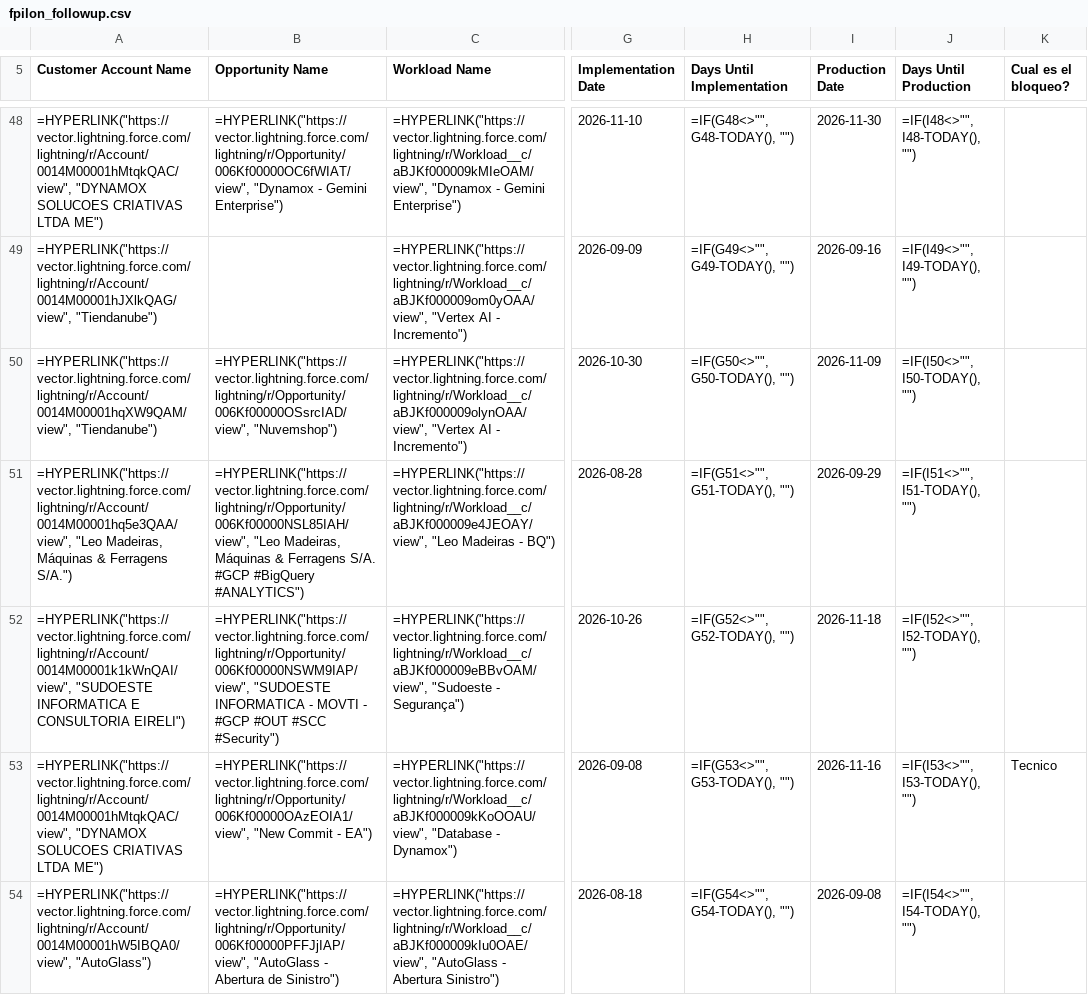
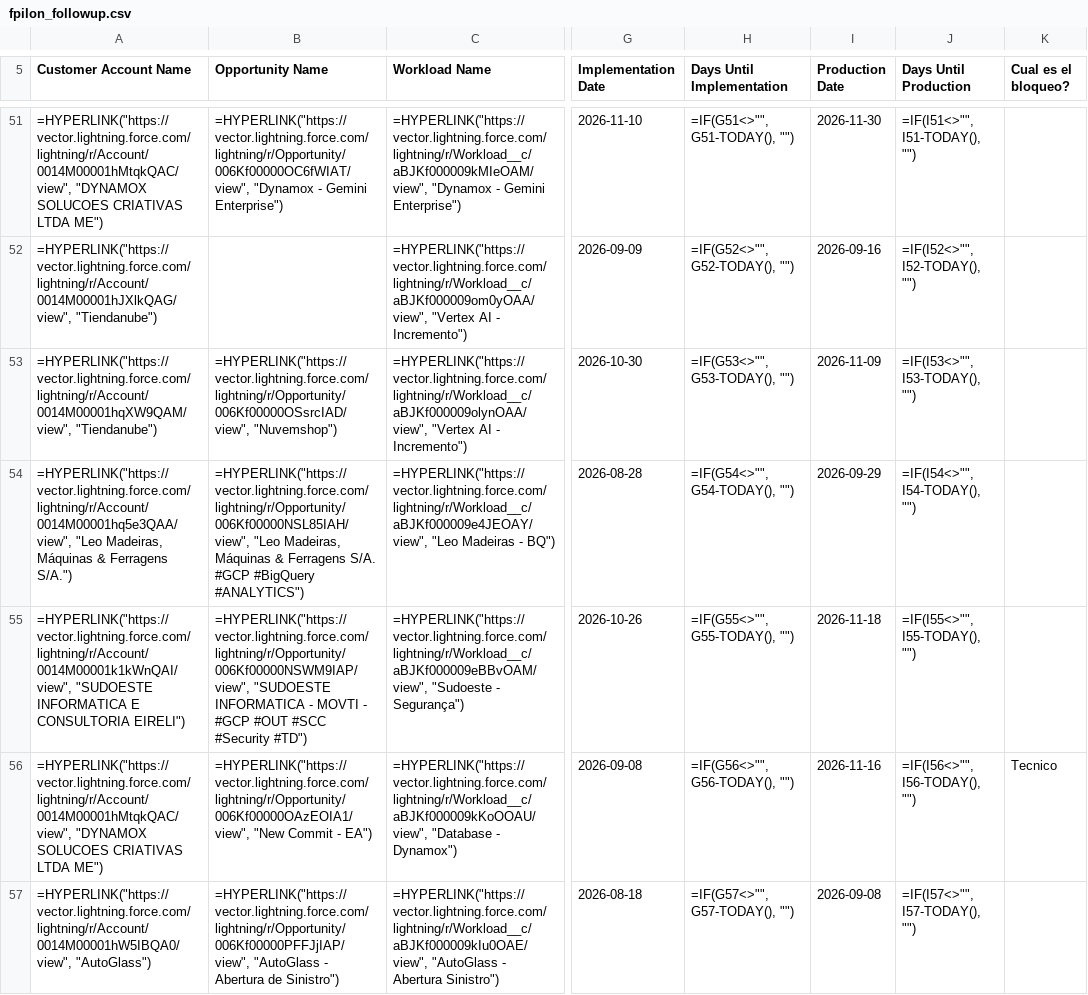
Before and after one commit to oliverhartley/Decks_My_Partners, a CSV file: fsr_decks_data/fpilon_followup.csv, drawn as a sheet; only a part is shown, gaps mark what is left out; addresses are those after the commit; the diff covers the shown part only; the diff names each change by its address in the sheet, - before the commit and + after, or states it on an @@ line.

```diff
--- a/fsr_decks_data/fpilon_followup.csv
+++ b/fsr_decks_data/fpilon_followup.csv
-H51 (Days Until Implementation): =IF(G48<>"", G48-TODAY(), "")
+H51 (Days Until Implementation): =IF(G51<>"", G51-TODAY(), "")
-J51 (Days Until Production): =IF(I48<>"", I48-TODAY(), "")
+J51 (Days Until Production): =IF(I51<>"", I51-TODAY(), "")
-H52 (Days Until Implementation): =IF(G49<>"", G49-TODAY(), "")
+H52 (Days Until Implementation): =IF(G52<>"", G52-TODAY(), "")
-J52 (Days Until Production): =IF(I49<>"", I49-TODAY(), "")
+J52 (Days Until Production): =IF(I52<>"", I52-TODAY(), "")
-H53 (Days Until Implementation): =IF(G50<>"", G50-TODAY(), "")
+H53 (Days Until Implementation): =IF(G53<>"", G53-TODAY(), "")
-J53 (Days Until Production): =IF(I50<>"", I50-TODAY(), "")
+J53 (Days Until Production): =IF(I53<>"", I53-TODAY(), "")
-H54 (Days Until Implementation): =IF(G51<>"", G51-TODAY(), "")
+H54 (Days Until Implementation): =IF(G54<>"", G54-TODAY(), "")
-J54 (Days Until Production): =IF(I51<>"", I51-TODAY(), "")
+J54 (Days Until Production): =IF(I54<>"", I54-TODAY(), "")
-B55 (Opportunity Name): …#OUT #SCC #Security")
+B55 (Opportunity Name): …#OUT #SCC #Security #TD")
-H55 (Days Until Implementation): =IF(G52<>"", G52-TODAY(), "")
+H55 (Days Until Implementation): =IF(G55<>"", G55-TODAY(), "")
-J55 (Days Until Production): =IF(I52<>"", I52-TODAY(), "")
+J55 (Days Until Production): =IF(I55<>"", I55-TODAY(), "")
-H56 (Days Until Implementation): =IF(G53<>"", G53-TODAY(), "")
+H56 (Days Until Implementation): =IF(G56<>"", G56-TODAY(), "")
-J56 (Days Until Production): =IF(I53<>"", I53-TODAY(), "")
+J56 (Days Until Production): =IF(I56<>"", I56-TODAY(), "")
-H57 (Days Until Implementation): =IF(G54<>"", G54-TODAY(), "")
+H57 (Days Until Implementation): =IF(G57<>"", G57-TODAY(), "")
-J57 (Days Until Production): =IF(I54<>"", I54-TODAY(), "")
+J57 (Days Until Production): =IF(I57<>"", I57-TODAY(), "")
```
Also changed, not shown: 3 added rows and 122 edited cells elsewhere in this file, fsr_decks_data/anagama_matchmaker.csv, fsr_decks_data/date_changes_1JbaDkmltkqu6aaAKRszEwVFRsJxUSCofCWUKtwcjAhs.csv, 48 other files.
